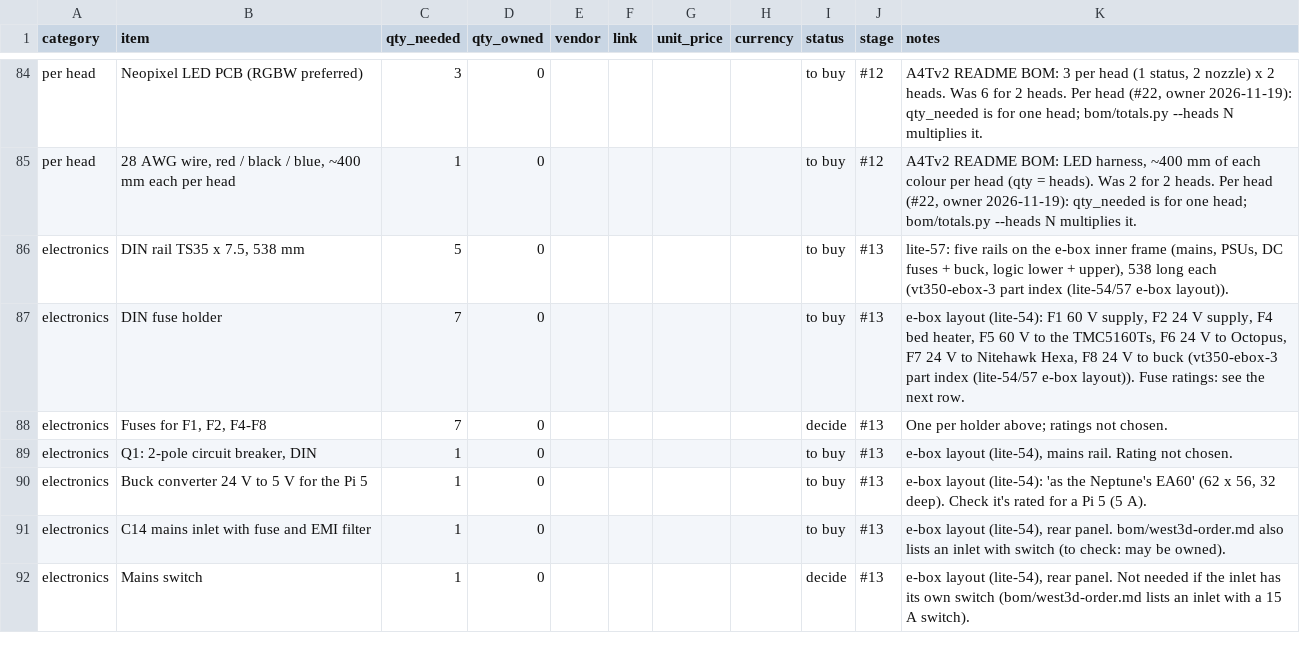
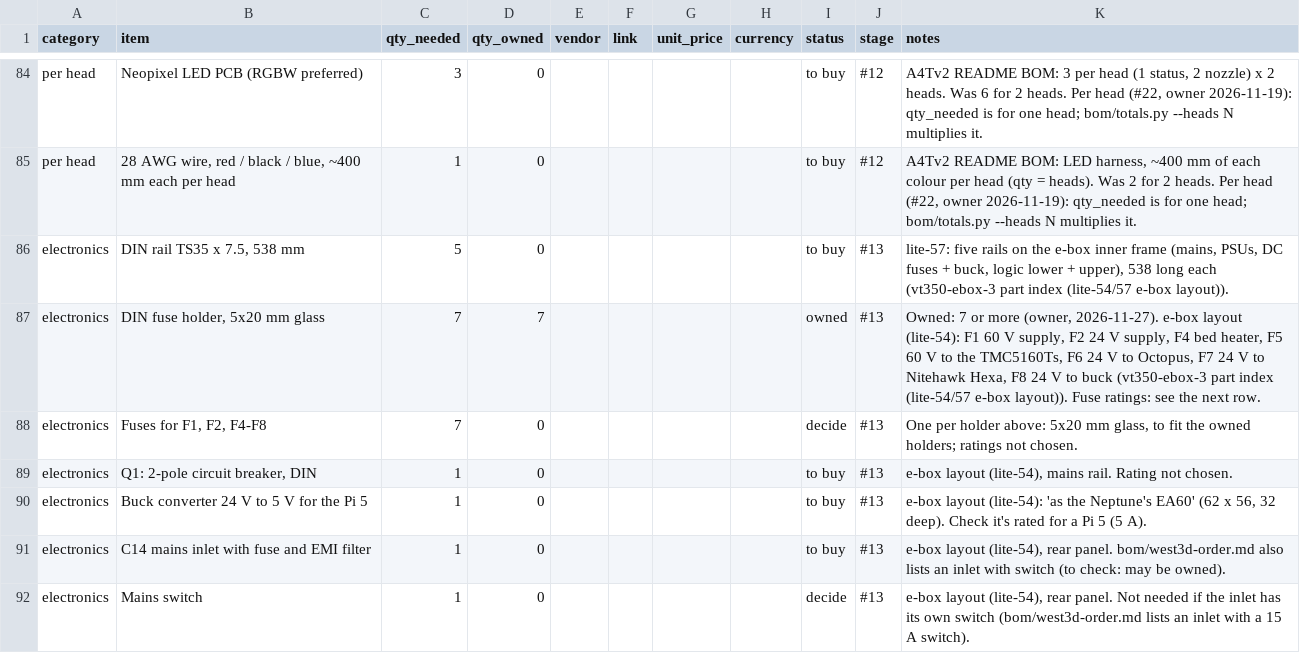
Before and after one commit to dvystrcil/vt350, a CSV file: bom/bom.csv, drawn as a sheet; only a part is shown, gaps mark what is left out.

```diff
--- a/bom/bom.csv
+++ b/bom/bom.csv
@@ -86,4 +86,4 @@ per head,"28 AWG wire, red / black / blue, ~400 mm each per head",1,0,,,,,to buy
 electronics,"DIN rail TS35 x 7.5, 538 mm",5,0,,,,,to buy,#13,"lite-57: five rails on the e-box inner frame (mains, PSUs, DC fuses + buck, logic lower + upper), 538 long each (vt350-ebox-3 part index (lite-54/57 e-box layout))."
-electronics,DIN fuse holder,7,0,,,,,to buy,#13,"e-box layout (lite-54): F1 60 V supply, F2 24 V supply, F4 bed heater, F5 60 V to the TMC5160Ts, F6 24 V to Octopus, F7 24 V to Nitehawk Hexa, F8 24 V to buck (vt350-ebox-3 part index (lite-54/57 e-box layout)). Fuse ratings: see the next row."
-electronics,"Fuses for F1, F2, F4-F8",7,0,,,,,decide,#13,One per holder above; ratings not chosen.
+electronics,"DIN fuse holder, 5x20 mm glass",7,7,,,,,owned,#13,"Owned: 7 or more (owner, 2026-11-27). e-box layout (lite-54): F1 60 V supply, F2 24 V supply, F4 bed heater, F5 60 V to the TMC5160Ts, F6 24 V to Octopus, F7 24 V to Nitehawk Hexa, F8 24 V to buck (vt350-ebox-3 part index (lite-54/57 e-box layout)). Fuse ratings: see the next row."
+electronics,"Fuses for F1, F2, F4-F8",7,0,,,,,decide,#13,"One per holder above: 5x20 mm glass, to fit the owned holders; ratings not chosen."
 electronics,"Q1: 2-pole circuit breaker, DIN",1,0,,,,,to buy,#13,"e-box layout (lite-54), mains rail. Rating not chosen."
```
Also changed, not shown: 2 other files.
